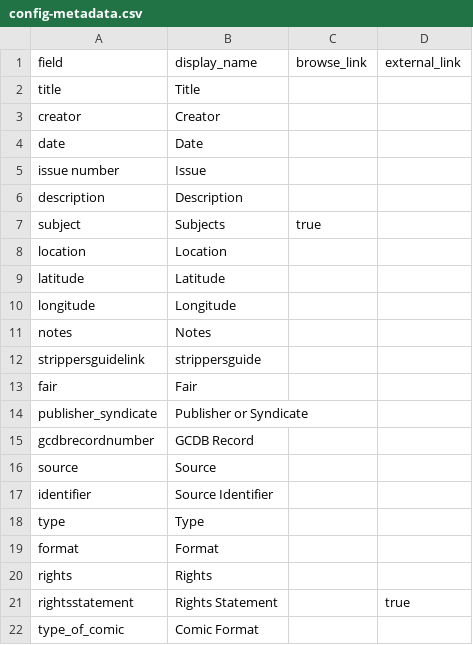
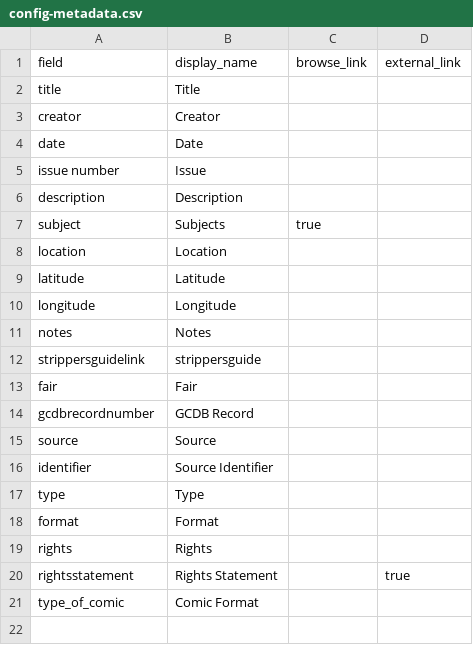
Before and after one commit to kjspies/worldsfaircomics, a CSV file: _data/config-metadata.csv, drawn as a sheet; the diff names each change by its address in the sheet, - before the commit and + after, or states it on an @@ line.

Commit message:
Update config-metadata.csv

```diff
--- a/_data/config-metadata.csv
+++ b/_data/config-metadata.csv
-row 14: publisher_syndicate | Publisher or Syndicate
```
